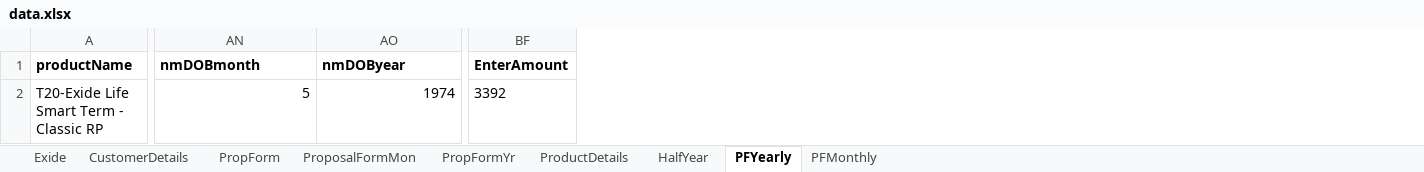
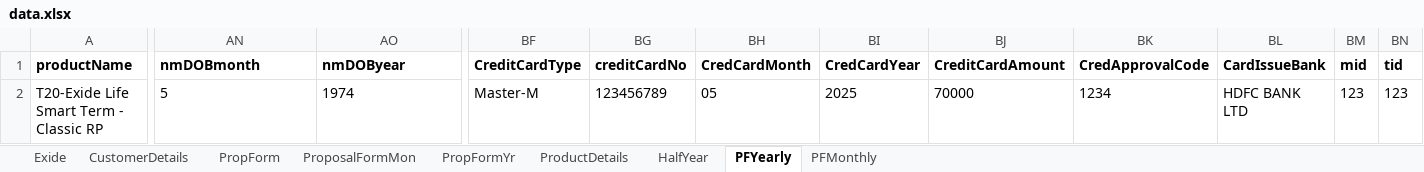
Before and after one commit to Centralrepository/EXIDE-POMFRAMEWORK, an Excel workbook: Exide_POM/Resources/data/data.xlsx, sheet PFYearly, drawn as a sheet; only a part is shown, gaps mark what is left out; values as stored, in another font and other column widths than the file's, no borders; removed rows and columns are numbered as before the commit, all else as after; the diff names each change by its address in the sheet, - before the commit and + after, or states it on an @@ line.

```diff
--- a/Exide_POM/Resources/data/data.xlsx (sheet PFYearly)
+++ b/Exide_POM/Resources/data/data.xlsx (sheet PFYearly)
-column BF (EnterAmount), row 2: 3392
+column BF (CreditCardType), row 2: Master-M
+column BG (creditCardNo), row 2: 123456789
+column BH (CredCardMonth), row 2: 05
+column BI (CredCardYear), row 2: 2025
+column BJ (CreditCardAmount), row 2: 70000
+column BK (CredApprovalCode), row 2: 1234
+column BL (CardIssueBank), row 2: HDFC BANK LTD
+column BM (mid), row 2: 123
+column BN (tid), row 2: 123
-AN2:AO2 alignment: right
+AN2:AO2 alignment: left
```
Also changed, not shown: sheet PFMonthly, sheet HalfYear, 8 other files.
